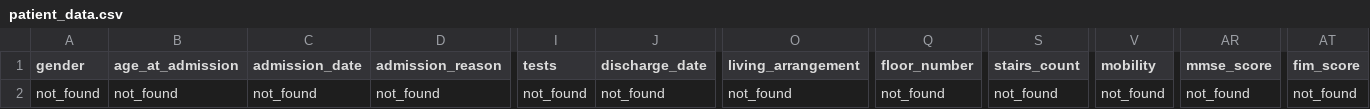
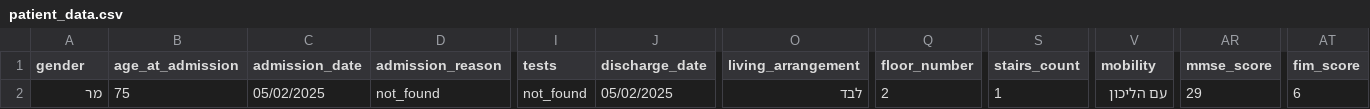
Before and after one commit to KostaMalsev/medical2, a CSV file: patient_data.csv, drawn as a sheet; only a part is shown, gaps mark what is left out; the diff names each change by its address in the sheet, - before the commit and + after, or states it on an @@ line.

```diff
--- a/patient_data.csv
+++ b/patient_data.csv
-A2 (gender): not_found
+A2 (gender): מר
-B2 (age_at_admission): not_found
+B2 (age_at_admission): 75
-C2 (admission_date): not_found
+C2 (admission_date): 05/02/2025
-J2 (discharge_date): not_found
+J2 (discharge_date): 05/02/2025
-O2 (living_arrangement): not_found
+O2 (living_arrangement): לבד
-Q2 (floor_number): not_found
+Q2 (floor_number): 2
-S2 (stairs_count): not_found
+S2 (stairs_count): 1
-V2 (mobility): not_found
+V2 (mobility): עם הליכון
-AR2 (mmse_score): not_found
+AR2 (mmse_score): 29
-AT2 (fim_score): not_found
+AT2 (fim_score): 6
```
Also changed, not shown: 1 other file.
